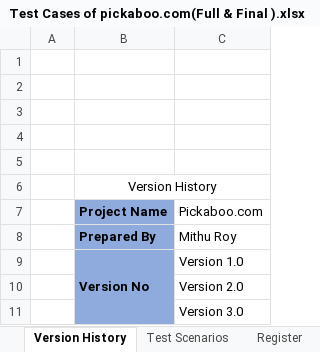
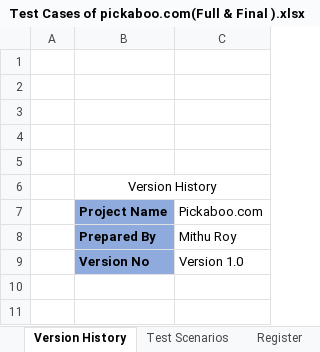
Before and after one commit to contactmithuroy/Test-Cases-of-pickaboo.com, an Excel workbook: Test Cases of pickaboo.com(Full & Final ).xlsx, sheet Version History, drawn as a sheet; values as stored, in another font and other column widths than the file's, no borders; the diff names each change by its address in the sheet, - before the commit and + after, or states it on an @@ line.

```diff
--- a/Test Cases of pickaboo.com(Full & Final ).xlsx (sheet Version History)
+++ b/Test Cases of pickaboo.com(Full & Final ).xlsx (sheet Version History)
-B9:B11 merged
-row 10:  |  | Version 2.0
-row 11:  |  | Version 3.0
```
Also changed, not shown: sheet Product Details.
